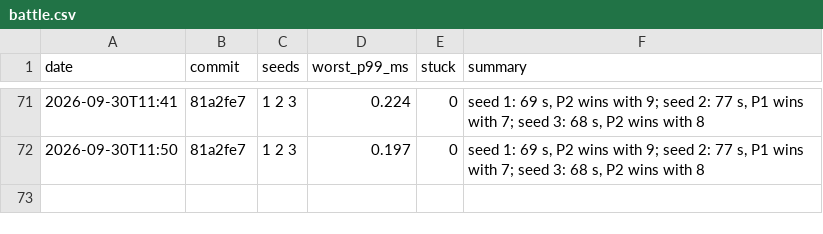
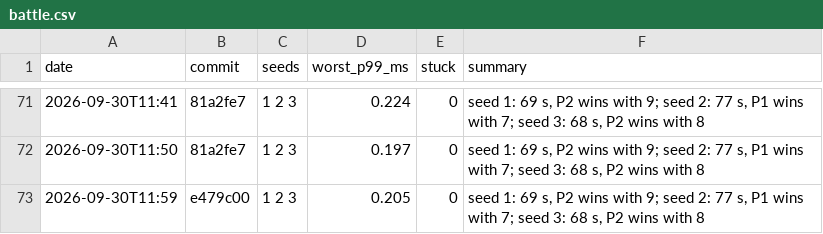
Before and after one commit to DigiMonk73/Empires, a CSV file: docs/metrics/battle.csv, drawn as a sheet; only a part is shown, gaps mark what is left out; the diff names each change by its address in the sheet, - before the commit and + after, or states it on an @@ line.

```diff
--- a/docs/metrics/battle.csv
+++ b/docs/metrics/battle.csv
+row 73: 2026-09-30T11:59 | e479c00 | 1 2 3 | 0.205 | 0 | seed 1: 69 s, P2 wins with 9; seed 2: 77 s, P1 wins with 7; seed 3: 68 s, P2 wins with 8
```
Also changed, not shown: docs/metrics/ai.csv, docs/metrics/econ.csv, 12 other files.
